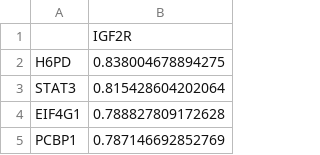
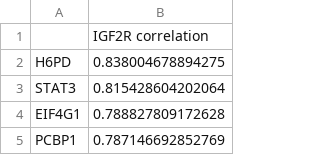
Before and after one commit to GMaciag/ZS_case_study, a CSV file: code/output_files/corr_spear_07.csv, drawn as a sheet; only a part is shown.

Commit message:
Scale dataset earlier
Move dataset scaling step to earlier to ensure that all analysis is done on the same values

```diff
--- a/code/output_files/corr_spear_07.csv
+++ b/code/output_files/corr_spear_07.csv
@@ -1,2 +1,2 @@
-"","IGF2R"
+"","IGF2R correlation"
 "H6PD",0.838004678894275
```
Also changed, not shown: 4 other files.
